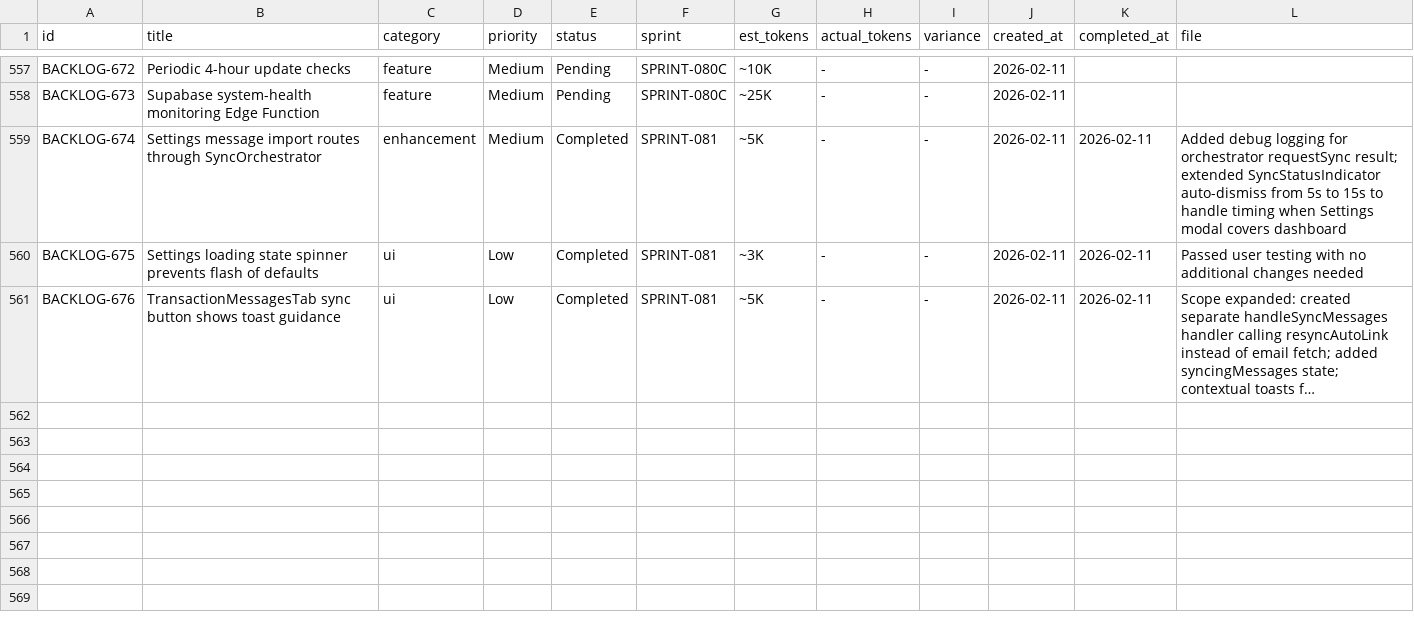
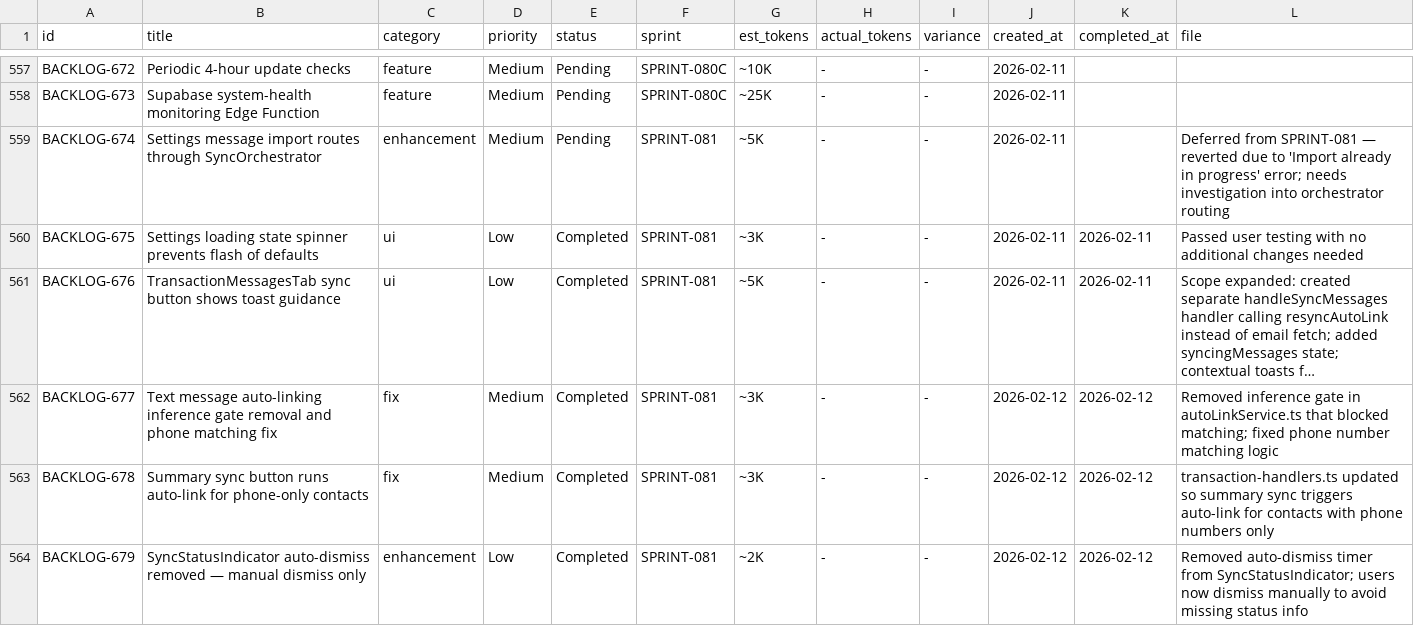
Before and after one commit to 5hdaniel/Mad, a CSV file: .claude/plans/backlog/data/backlog.csv, drawn as a sheet; only a part is shown, gaps mark what is left out; long unchanged cells end in …; the diff names each change by its address in the sheet, - before the commit and + after, or states it on an @@ line.

```diff
--- a/.claude/plans/backlog/data/backlog.csv
+++ b/.claude/plans/backlog/data/backlog.csv
-E559 (status): Completed
+E559 (status): Pending
-K559 (completed_at): 2026-02-11
+K559 (completed_at): (empty)
-L559 (file): Added debug logging for orchestrator requestSync result; extended SyncStatusIndicator auto-dismiss from 5s to 15s to handle timing when Settings modal covers dashboard
+L559 (file): Deferred from SPRINT-081 — reverted due to 'Import already in progress' error; needs investigation into orchestrator routing
+row 562: BACKLOG-677 | Text message auto-linking inference gate removal and phone matching fix | fix | Medium | Completed | SPRINT-081 | ~3K | - | - | 2026-02-12 | 2026-02-12 | Removed inference gate in autoLinkService.ts that blocked matching; fixed phone number matching logic
+row 563: BACKLOG-678 | Summary sync button runs auto-link for phone-only contacts | fix | Medium | Completed | SPRINT-081 | ~3K | - | - | 2026-02-12 | 2026-02-12 | transaction-handlers.ts updated so summary sync triggers auto-link for contacts with phone numbers only
+row 564: BACKLOG-679 | SyncStatusIndicator auto-dismiss removed — manual dismiss only | enhancement | Low | Completed | SPRINT-081 | ~2K | - | - | 2026-02-12 | 2026-02-12 | Removed auto-dismiss timer from SyncStatusIndicator; users now dismiss manually to avoid missing status info
```
Also changed, not shown: .claude/metrics/tokens.csv, 4 other files.
